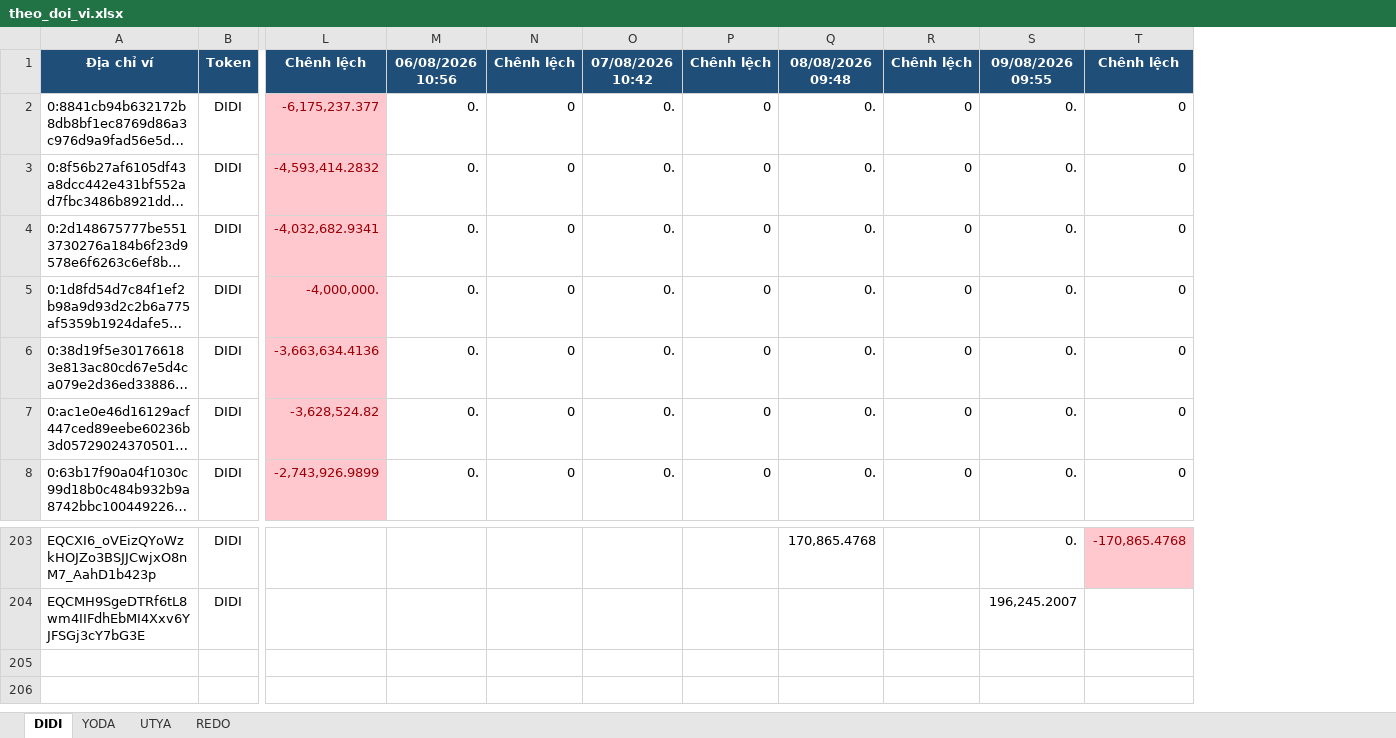
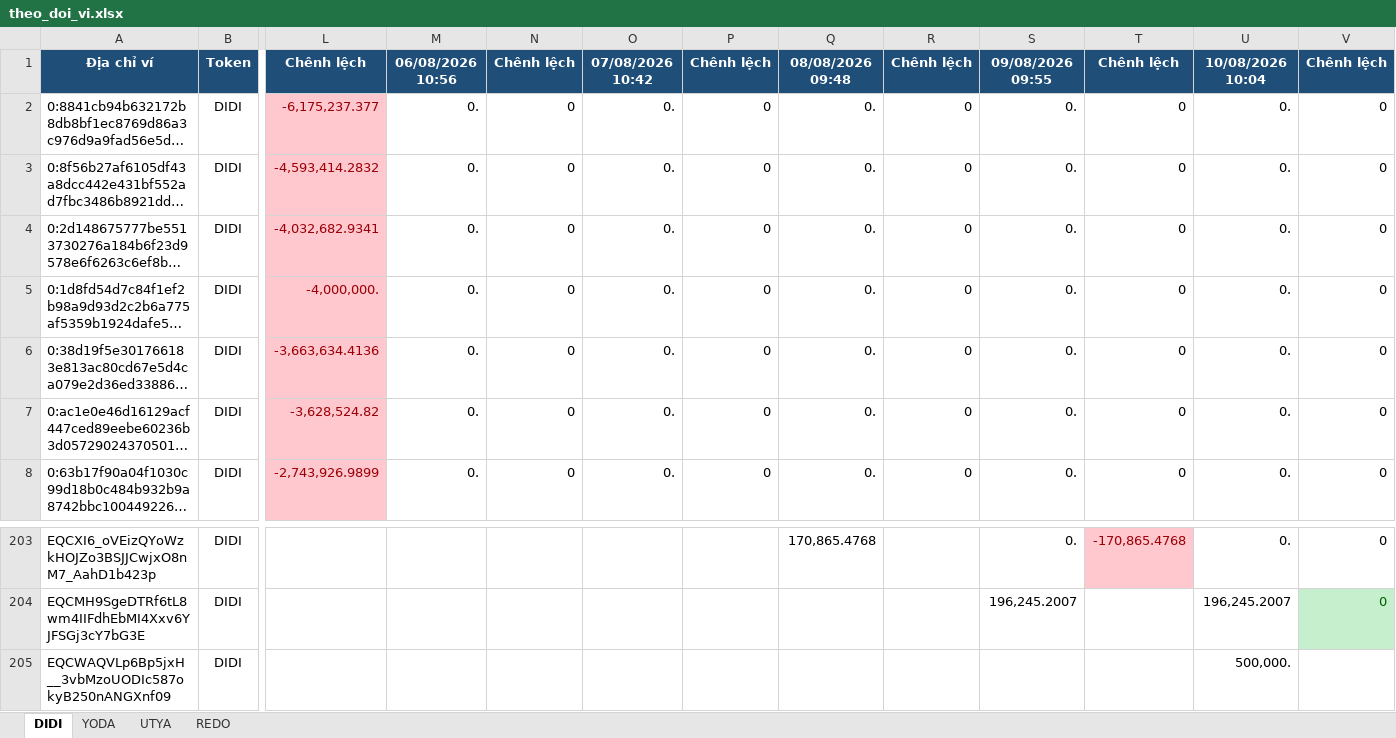
Before and after one commit to anhvt118/ton-wallet-tracker, an Excel workbook: data/theo_doi_vi.xlsx, sheet DIDI, drawn as a sheet; only a part is shown, gaps mark what is left out; long unchanged cells end in …; values as stored, in another font and other column widths than the file's, no borders; rows hold the shown columns only; the diff names each change by its address in the sheet, - before the commit and + after, or states it on an @@ line.

```diff
--- a/data/theo_doi_vi.xlsx (sheet DIDI)
+++ b/data/theo_doi_vi.xlsx (sheet DIDI)
+column U, rows 1-8: 10/08/2026 10:04 | 0. | 0. | 0. | 0. | 0. | 0. | 0.; rows 203-204: 0. | 196,245.2007
+column V, rows 1-8: Chênh lệch | 0 | 0 | 0 | 0 | 0 | 0 | 0; rows 203-204: 0 | 0
+row 205: EQCWAQVLp6Bp5jxH__3vbMzoUODIc587okyB250nANGXnf09 | DIDI |  |  |  |  |  |  |  |  |  | 500,000.
```
Also changed, not shown: sheet REDO, sheet YODA, sheet UTYA.
